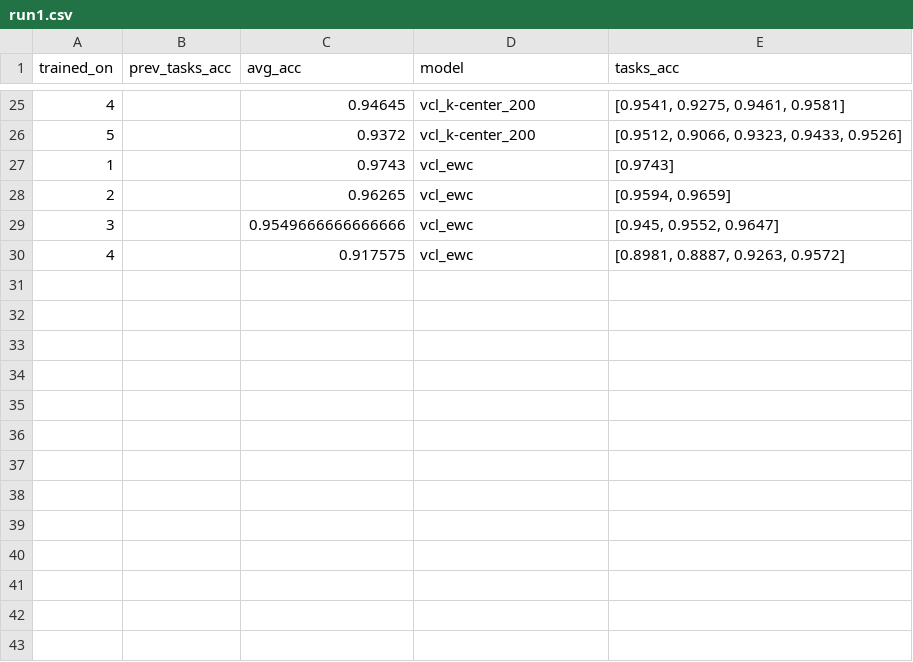
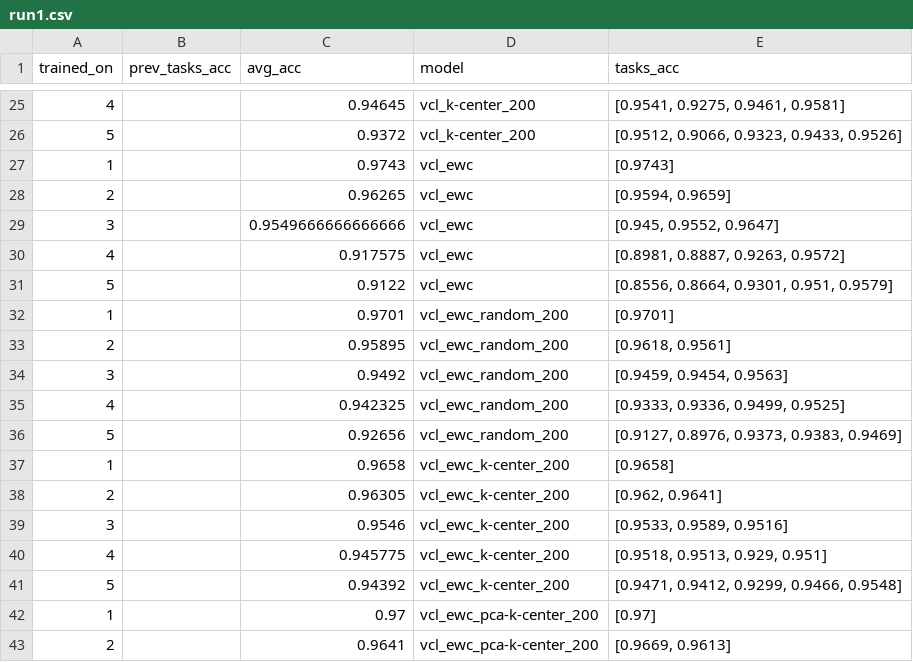
Before and after one commit to hunarbatra/elastic-variational-continual-learning, a CSV file: experiments/permuted_mnist/run1.csv, drawn as a sheet; only a part is shown, gaps mark what is left out; the diff names each change by its address in the sheet, - before the commit and + after, or states it on an @@ line.

```diff
--- a/experiments/permuted_mnist/run1.csv
+++ b/experiments/permuted_mnist/run1.csv
+row 31: 5 |  | 0.9122 | vcl_ewc | [0.8556, 0.8664, 0.9301, 0.951, 0.9579]
+row 32: 1 |  | 0.9701 | vcl_ewc_random_200 | [0.9701]
+row 33: 2 |  | 0.95895 | vcl_ewc_random_200 | [0.9618, 0.9561]
+row 34: 3 |  | 0.9492 | vcl_ewc_random_200 | [0.9459, 0.9454, 0.9563]
+row 35: 4 |  | 0.942325 | vcl_ewc_random_200 | [0.9333, 0.9336, 0.9499, 0.9525]
+row 36: 5 |  | 0.92656 | vcl_ewc_random_200 | [0.9127, 0.8976, 0.9373, 0.9383, 0.9469]
+row 37: 1 |  | 0.9658 | vcl_ewc_k-center_200 | [0.9658]
+row 38: 2 |  | 0.96305 | vcl_ewc_k-center_200 | [0.962, 0.9641]
+row 39: 3 |  | 0.9546 | vcl_ewc_k-center_200 | [0.9533, 0.9589, 0.9516]
+row 40: 4 |  | 0.945775 | vcl_ewc_k-center_200 | [0.9518, 0.9513, 0.929, 0.951]
+row 41: 5 |  | 0.94392 | vcl_ewc_k-center_200 | [0.9471, 0.9412, 0.9299, 0.9466, 0.9548]
+row 42: 1 |  | 0.97 | vcl_ewc_pca-k-center_200 | [0.97]
+row 43: 2 |  | 0.9641 | vcl_ewc_pca-k-center_200 | [0.9669, 0.9613]
```
Also changed, not shown: experiments/permuted_mnist/run2.csv, experiments/permuted_mnist/run3.csv.
